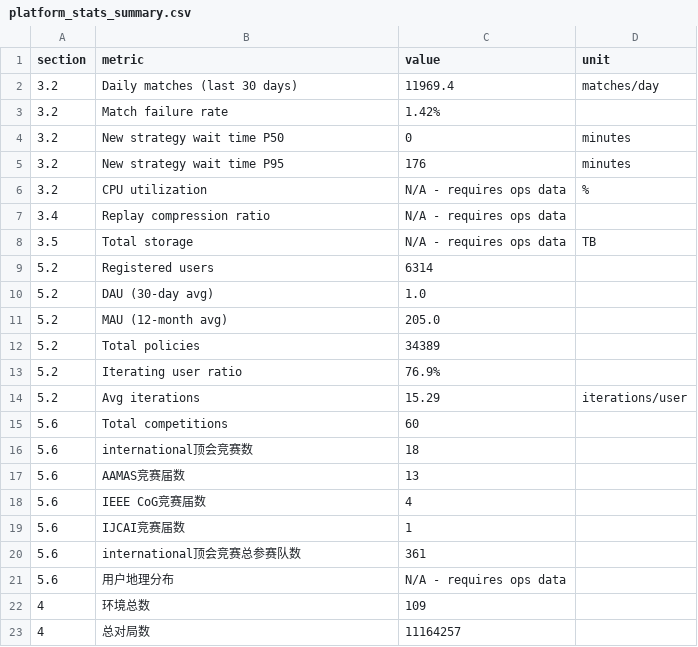
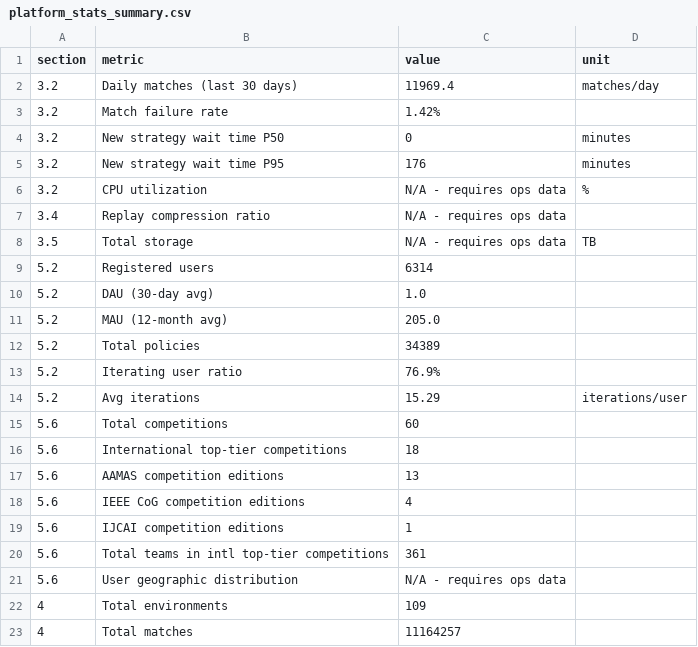
Before and after one commit to AliceBruce/jidiplatform, a CSV file: data/platform_stats/platform_stats_summary.csv, drawn as a sheet.

Commit message:
Translate final Chinese labels in platform stats

```diff
--- a/data/platform_stats/platform_stats_summary.csv
+++ b/data/platform_stats/platform_stats_summary.csv
@@ -15,9 +15,9 @@ section,metric,value,unit
 5.6,Total competitions,60,
-5.6,international顶会竞赛数,18,
-5.6,AAMAS竞赛届数,13,
-5.6,IEEE CoG竞赛届数,4,
-5.6,IJCAI竞赛届数,1,
-5.6,international顶会竞赛总参赛队数,361,
-5.6,用户地理分布,N/A - requires ops data,
-4,环境总数,109,
-4,总对局数,11164257,
+5.6,International top-tier competitions,18,
+5.6,AAMAS competition editions,13,
+5.6,IEEE CoG competition editions,4,
+5.6,IJCAI competition editions,1,
+5.6,Total teams in intl top-tier competitions,361,
+5.6,User geographic distribution,N/A - requires ops data,
+4,Total environments,109,
+4,Total matches,11164257,
```
